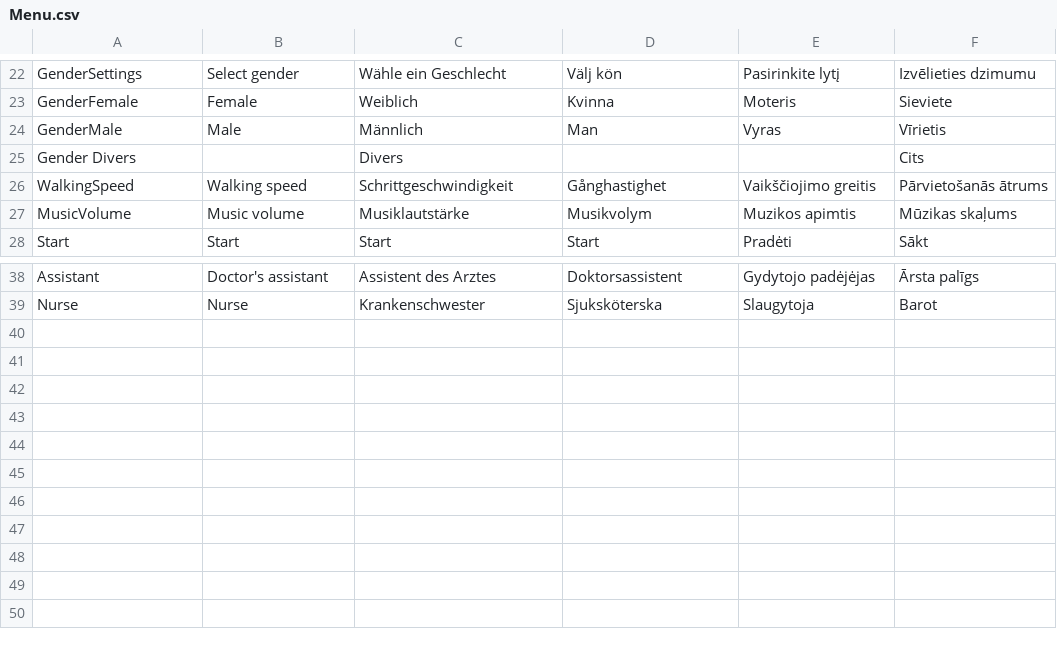
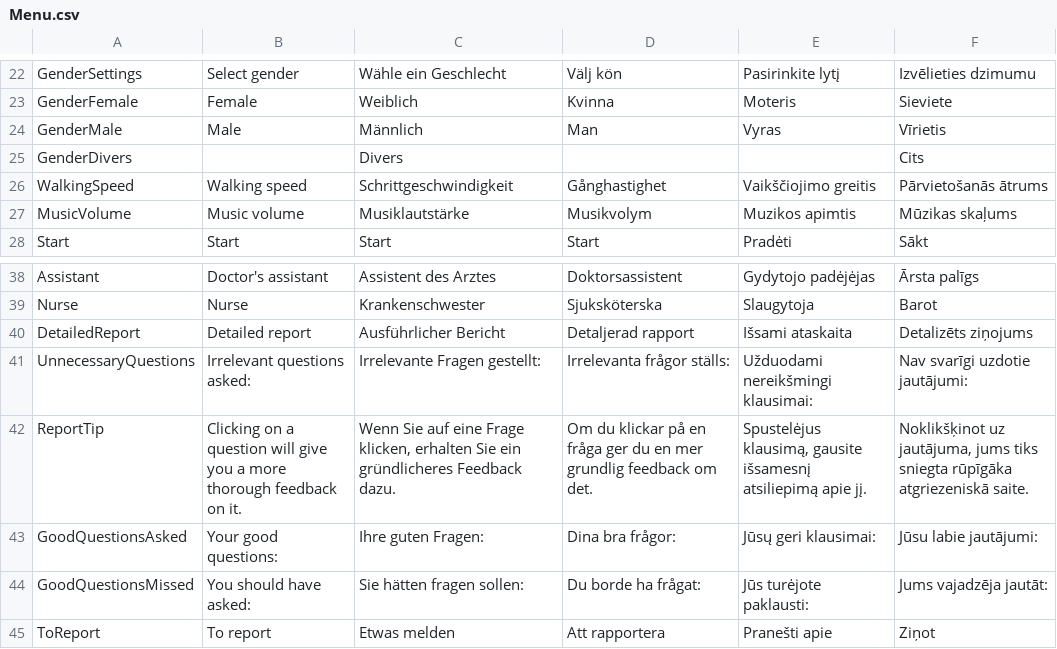
Before and after one commit to XRINTAMT/DTNET, a CSV file: Assets/Resources/Localization/Menu.csv, drawn as a sheet; only a part is shown, gaps mark what is left out.

Commit message:
Added a details screen, fixed numerous bugs

```diff
--- a/Assets/Resources/Localization/Menu.csv
+++ b/Assets/Resources/Localization/Menu.csv
@@ -24,3 +24,3 @@ GenderFemale,Female,Weiblich,Kvinna,Moteris,Sieviete
 GenderMale,Male,Männlich,Man,Vyras,Vīrietis
-Gender Divers,,Divers,,,Cits
+GenderDivers,,Divers,,,Cits
 WalkingSpeed,Walking speed,Schrittgeschwindigkeit,Gånghastighet,Vaikščiojimo greitis,Pārvietošanās ātrums
@@ -39 +39,7 @@ Assistant,Doctor's assistant,Assistent des Arztes,Doktorsassistent,Gydytojo pad
 Nurse,Nurse,Krankenschwester,Sjuksköterska,Slaugytoja,Barot
+DetailedReport,Detailed report,Ausführlicher Bericht,Detaljerad rapport,Išsami ataskaita,Detalizēts ziņojums
+UnnecessaryQuestions,Irrelevant questions asked:,Irrelevante Fragen gestellt:,Irrelevanta frågor ställs:,Užduodami nereikšmingi klausimai:,Nav svarīgi uzdotie jautājumi:
+ReportTip,Clicking on a question will give you a more thorough feedback on it.,"Wenn Sie auf eine Frage klicken, erhalten Sie ein gründlicheres Feedback dazu.",Om du klickar på en fråga ger du en mer grundlig feedback om det.,"Spustelėjus klausimą, gausite išsamesnį atsiliepimą apie jį.","Noklikšķinot uz jautājuma, jums tiks sniegta rūpīgāka atgriezeniskā saite."
+GoodQuestionsAsked,Your good questions:,Ihre guten Fragen:,Dina bra frågor:,Jūsų geri klausimai:,Jūsu labie jautājumi:
+GoodQuestionsMissed,You should have asked:,Sie hätten fragen sollen:,Du borde ha frågat:,Jūs turėjote paklausti:,Jums vajadzēja jautāt:
+ToReport,To report,Etwas melden,Att rapportera,Pranešti apie,Ziņot
```
Also changed, not shown: 30 other files.
